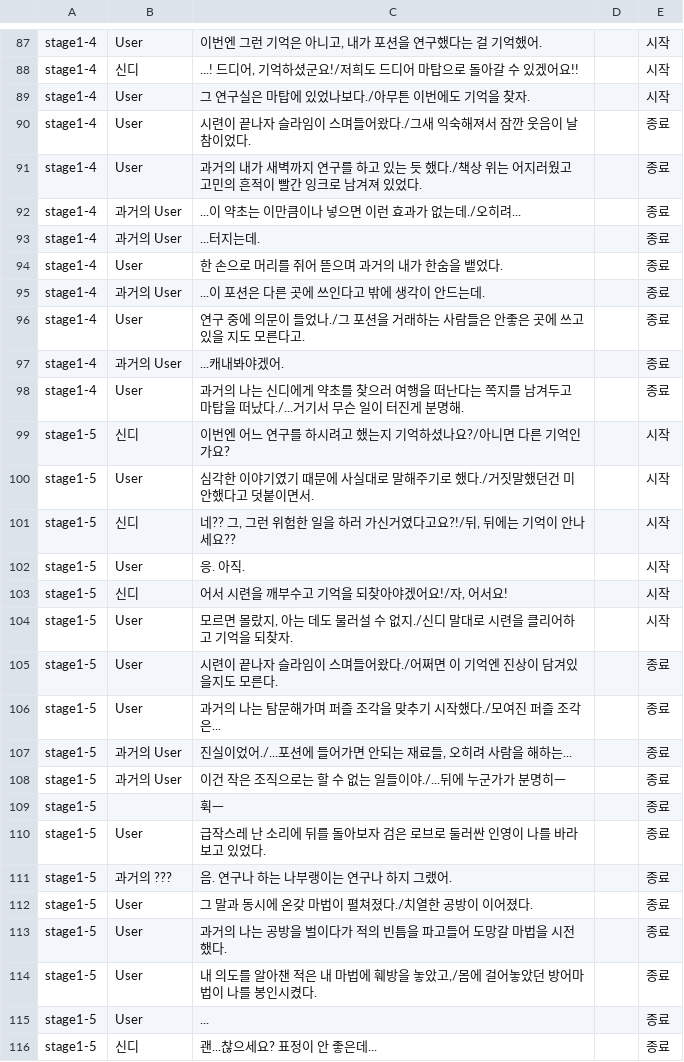
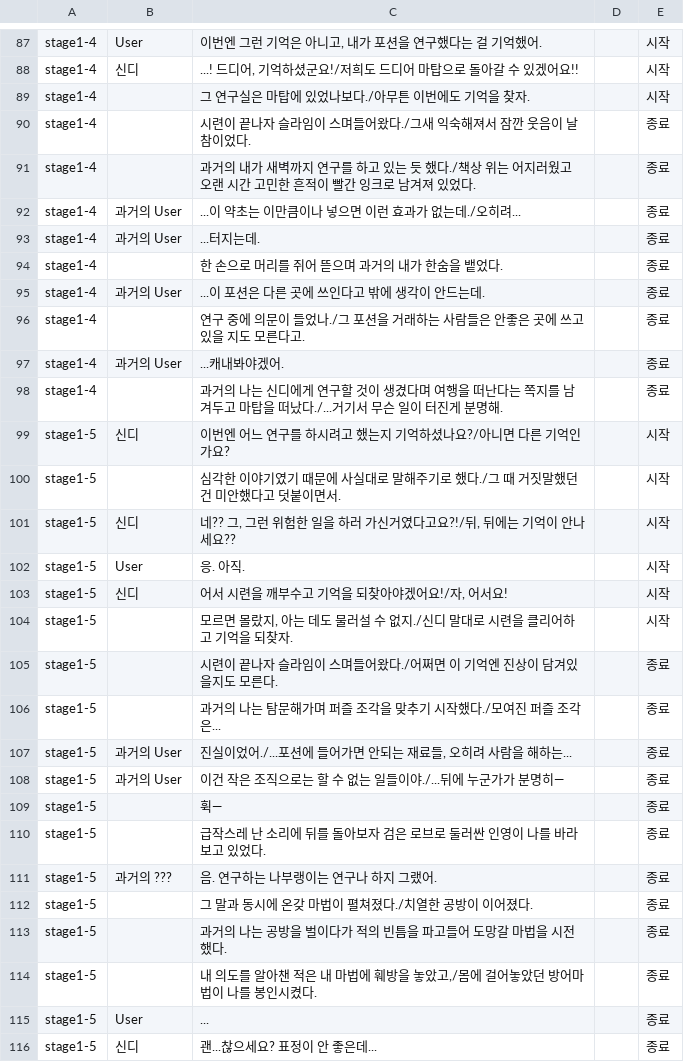
Before and after one commit to AnyeseuOh/pokerGame, a CSV file: Assets/Resources/ScriptData/pokerGameDataInfo_Script.csv, drawn as a sheet; only a part is shown, gaps mark what is left out; the diff covers the shown part only.

```diff
--- a/Assets/Resources/ScriptData/pokerGameDataInfo_Script.csv
+++ b/Assets/Resources/ScriptData/pokerGameDataInfo_Script.csv
@@ -88,4 +88,4 @@ stage1-4,User,"이번엔 그런 기억은 아니고, 내가 포션을 연구했
 stage1-4,신디,"...! 드디어, 기억하셨군요!/저희도 드디어 마탑으로 돌아갈 수 있겠어요!!",,시작
-stage1-4,User,"그 연구실은 마탑에 있었나보다./아무튼 이번에도 기억을 찾자.",,시작
-stage1-4,User,"시련이 끝나자 슬라임이 스며들어왔다./그새 익숙해져서 잠깐 웃음이 날 참이었다. ",,종료
-stage1-4,User,"과거의 내가 새벽까지 연구를 하고 있는 듯 했다./책상 위는 어지러웠고 고민의 흔적이 빨간 잉크로 남겨져 있었다.",,종료
+stage1-4, ,그 연구실은 마탑에 있었나보다./아무튼 이번에도 기억을 찾자.,,시작
+stage1-4, ,시련이 끝나자 슬라임이 스며들어왔다./그새 익숙해져서 잠깐 웃음이 날 참이었다. ,,종료
+stage1-4, ,과거의 내가 새벽까지 연구를 하고 있는 듯 했다./책상 위는 어지러웠고 오랜 시간 고민한 흔적이 빨간 잉크로 남겨져 있었다.,,종료
@@ -93,6 +93,6 @@ stage1-4,과거의 User,"...이 약초는 이만큼이나 넣으면 이런 효
 stage1-4,과거의 User,...터지는데.,,종료
-stage1-4,User,한 손으로 머리를 쥐어 뜯으며 과거의 내가 한숨을 뱉었다.,,종료
+stage1-4, ,한 손으로 머리를 쥐어 뜯으며 과거의 내가 한숨을 뱉었다.,,종료
 stage1-4,과거의 User,...이 포션은 다른 곳에 쓰인다고 밖에 생각이 안드는데.,,종료
-stage1-4,User,"연구 중에 의문이 들었나./그 포션을 거래하는 사람들은 안좋은 곳에 쓰고 있을 지도 모른다고.",,종료
+stage1-4, ,연구 중에 의문이 들었나./그 포션을 거래하는 사람들은 안좋은 곳에 쓰고 있을 지도 모른다고.,,종료
 stage1-4,과거의 User,...캐내봐야겠어.,,종료
-stage1-4,User,"과거의 나는 신디에게 약초를 찾으러 여행을 떠난다는 쪽지를 남겨두고 마탑을 떠났다./...거기서 무슨 일이 터진게 분명해.",,종료
+stage1-4, ,과거의 나는 신디에게 연구할 것이 생겼다며 여행을 떠난다는 쪽지를 남겨두고 마탑을 떠났다./...거기서 무슨 일이 터진게 분명해.,,종료
@@ -100,2 +100,2 @@ stage1-5,신디,"이번엔 어느 연구를 하시려고 했는지 기억하셨
-stage1-5,User,"심각한 이야기였기 때문에 사실대로 말해주기로 했다./거짓말했던건 미안했다고 덧붙이면서.",,시작
+stage1-5, ,심각한 이야기였기 때문에 사실대로 말해주기로 했다./그 때 거짓말했던건 미안했다고 덧붙이면서.,,시작
 stage1-5,신디,"네?? 그, 그런 위험한 일을 하러 가신거였다고요?!/뒤, 뒤에는 기억이 안나세요??",,시작
@@ -103,13 +103,13 @@ stage1-5,User,응. 아직.,,시작
 stage1-5,신디,"어서 시련을 깨부수고 기억을 되찾아야겠어요!/자, 어서요!",,시작
-stage1-5,User,"모르면 몰랐지, 아는 데도 물러설 수 없지./신디 말대로 시련을 클리어하고 기억을 되찾자.",,시작
-stage1-5,User,"시련이 끝나자 슬라임이 스며들어왔다./어쩌면 이 기억엔 진상이 담겨있을지도 모른다.",,종료
-stage1-5,User,"과거의 나는 탐문해가며 퍼즐 조각을 맞추기 시작했다./모여진 퍼즐 조각은...",,종료
+stage1-5, ,"모르면 몰랐지, 아는 데도 물러설 수 없지./신디 말대로 시련을 클리어하고 기억을 되찾자.",,시작
+stage1-5, ,시련이 끝나자 슬라임이 스며들어왔다./어쩌면 이 기억엔 진상이 담겨있을지도 모른다.,,종료
+stage1-5, ,과거의 나는 탐문해가며 퍼즐 조각을 맞추기 시작했다./모여진 퍼즐 조각은...,,종료
 stage1-5,과거의 User,"진실이었어./...포션에 들어가면 안되는 재료들, 오히려 사람을 해하는...",,종료
-stage1-5,과거의 User,"이건 작은 조직으로는 할 수 없는 일들이야./...뒤에 누군가가 분명히ㅡ",,종료
-stage1-5,,휙ㅡ,,종료
-stage1-5,User,급작스레 난 소리에 뒤를 돌아보자 검은 로브로 둘러싼 인영이 나를 바라보고 있었다.,,종료
-stage1-5,과거의 ???,음. 연구나 하는 나부랭이는 연구나 하지 그랬어.,,종료
-stage1-5,User,"그 말과 동시에 온갖 마법이 펼쳐졌다./치열한 공방이 이어졌다.",,종료
-stage1-5,User,과거의 나는 공방을 벌이다가 적의 빈틈을 파고들어 도망갈 마법을 시전했다.,,종료
-stage1-5,User,"내 의도를 알아챈 적은 내 마법에 훼방을 놓았고,/몸에 걸어놓았던 방어마법이 나를 봉인시켰다. ",,종료
+stage1-5,과거의 User,이건 작은 조직으로는 할 수 없는 일들이야./...뒤에 누군가가 분명히—,,종료
+stage1-5,,휙—,,종료
+stage1-5, ,급작스레 난 소리에 뒤를 돌아보자 검은 로브로 둘러싼 인영이 나를 바라보고 있었다.,,종료
+stage1-5,과거의 ???,음. 연구하는 나부랭이는 연구나 하지 그랬어.,,종료
+stage1-5, ,그 말과 동시에 온갖 마법이 펼쳐졌다./치열한 공방이 이어졌다.,,종료
+stage1-5, ,과거의 나는 공방을 벌이다가 적의 빈틈을 파고들어 도망갈 마법을 시전했다.,,종료
+stage1-5, ,"내 의도를 알아챈 적은 내 마법에 훼방을 놓았고,/몸에 걸어놓았던 방어마법이 나를 봉인시켰다. ",,종료
 stage1-5,User,...,,종료
```
Also changed, not shown: 53 edited cells elsewhere in this file, 11 other files.
